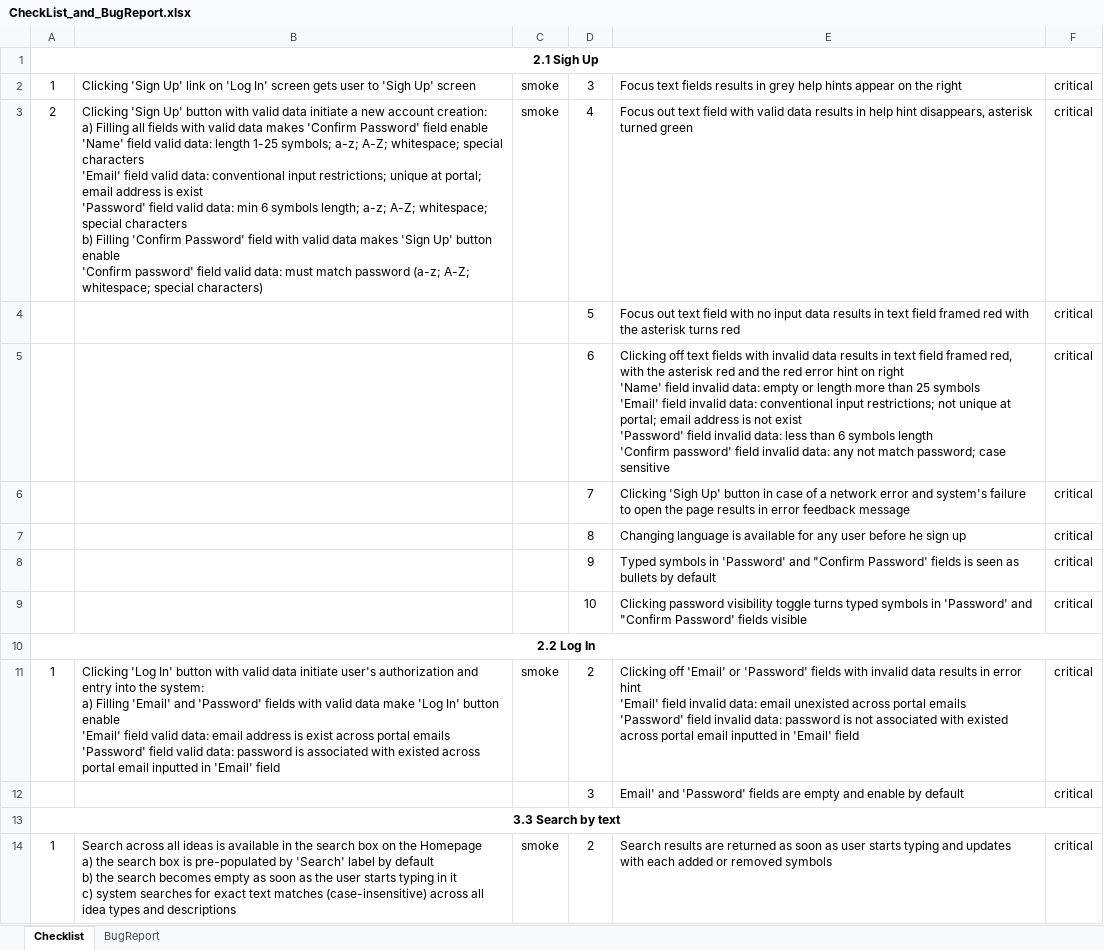
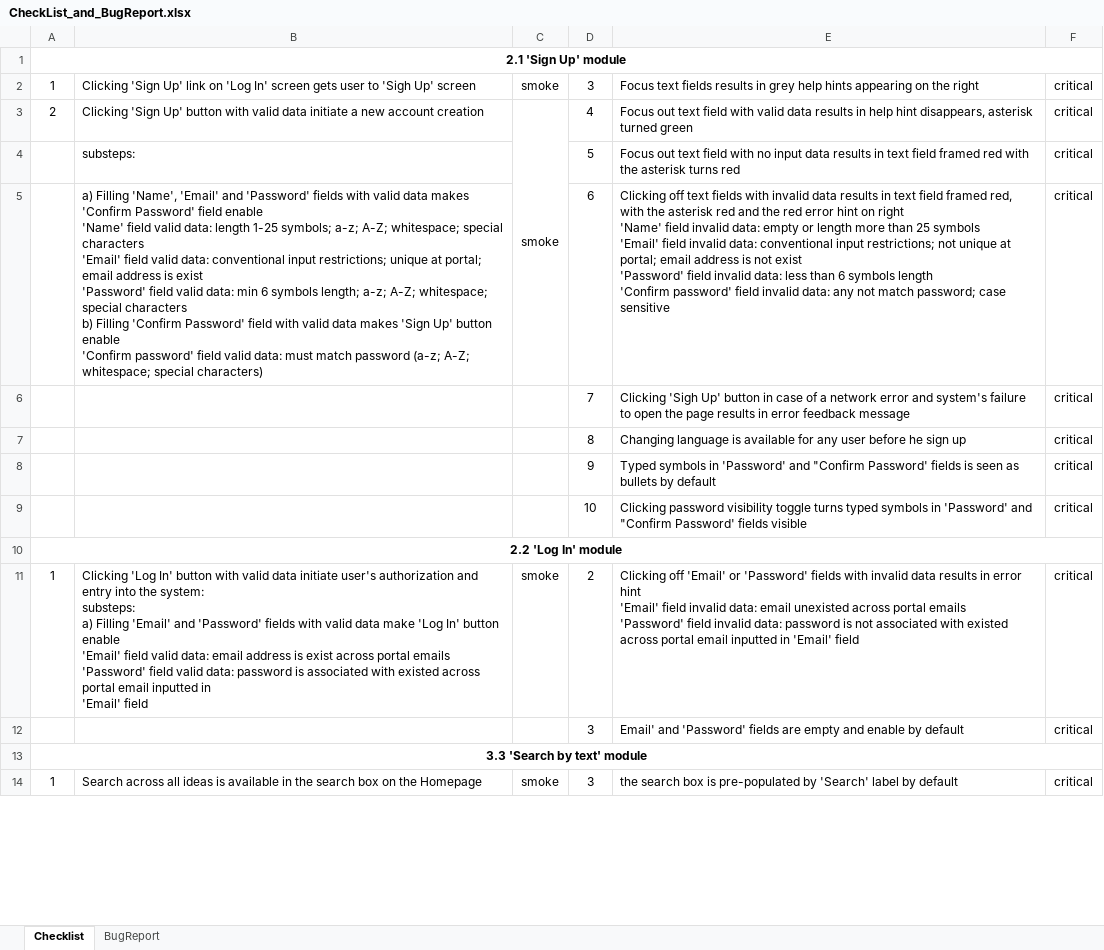
Before and after one commit to SMetelitsa/Portfolio, an Excel workbook: CheckList_and_BugReport.xlsx, sheet Checklist, drawn as a sheet; only a part is shown; values as stored, in another font and other column widths than the file's, no borders; ↵ is a line break in a cell; the diff covers the shown part only; the diff names each change by its address in the sheet, - before the commit and + after, or states it on an @@ line.

Commit message:
edited

```diff
--- a/CheckList_and_BugReport.xlsx (sheet Checklist)
+++ b/CheckList_and_BugReport.xlsx (sheet Checklist)
-A1: 2.1 Sigh Up
+A1: 2.1 'Sign Up' module
-E2: …help hints appear on the…
+E2: …help hints appearing on the…
-B3: …new account creation: ↵ a) Filling all fields with valid data makes 'Confirm Password' field enable ↵ 'Name' field valid data: length 1-25 symbols; a-z; A-Z; whitespace; special characters ↵ 'Email' field valid data: conventional input restrictions; unique at portal; email address is exist ↵ 'Password' field valid data: min 6 symbols length; a-z; A-Z; whitespace; special characters ↵ b) Filling 'Confirm Password' field with valid data makes 'Sign Up' button enable ↵ 'Confirm password' field valid data: must match password (a-z; A-Z; whitespace; special characters)
+B3: …new account creation
+C3:C5 merged
-B4: (empty)
+B4: substeps:
-B5: (empty)
+B5: a) Filling 'Name', 'Email' and 'Password' fields with valid data makes 'Confirm Password' field enable ↵ 'Name' field valid data: length 1-25 symbols; a-z; A-Z; whitespace; special characters ↵ 'Email' field valid data: conventional input restrictions; unique at portal; email address is exist ↵ 'Password' field valid data: min 6 symbols length; a-z; A-Z; whitespace; special characters ↵ b) Filling 'Confirm Password' field with valid data makes 'Sign Up' button enable ↵ 'Confirm password' field valid data: must match password (a-z; A-Z; whitespace; special characters)
-A10: 2.2 Log In
+A10: 2.2 'Log In' module
-B11: …the system: ↵ a) Filling…
+B11: …the system: ↵ substeps: ↵ a) Filling…
-A13: 3.3 Search by text
+A13: 3.3 'Search by text' module
-B14: …the Homepage ↵ a) the search box is pre-populated by 'Search' label by default ↵ b) the search becomes empty as soon as the user starts typing in it ↵ c) system searches for exact text matches (case-insensitive) across all idea types and descriptions
+B14: …the Homepage
-D14: 2
+D14: 3
-E14: Search results are returned as soon as user starts typing and updates with each added or removed symbols
+E14: the search box is pre-populated by 'Search' label by default
```
Also changed, not shown: 6 added rows, 4 removed rows, 19 edited cells and cell formats elsewhere in this sheet, charts or pictures.
